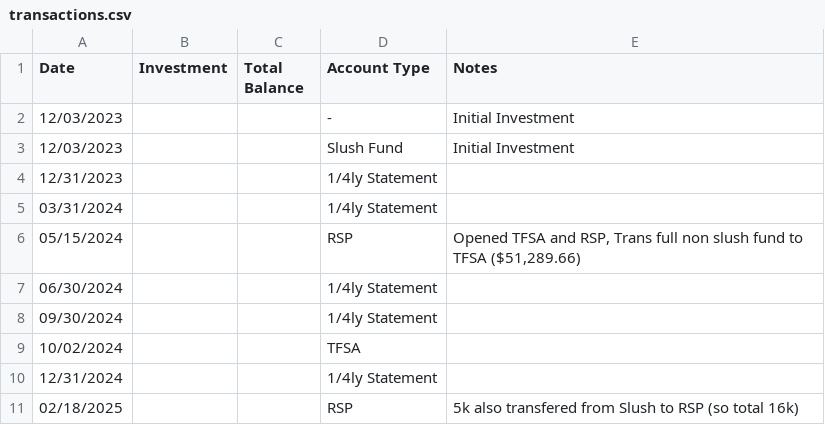
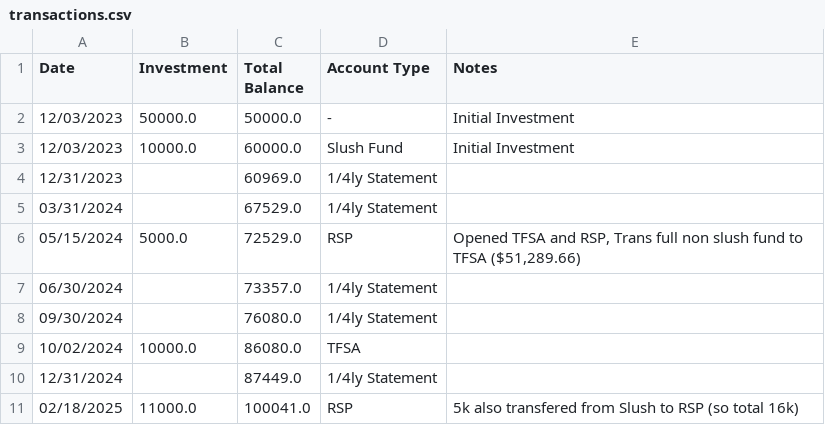
Before and after one commit to teecush/InvestmentTracker, a CSV file: transactions.csv, drawn as a sheet.

```diff
--- a/transactions.csv
+++ b/transactions.csv
@@ -1,11 +1,11 @@
 Date,Investment,Total Balance,Account Type,Notes
-12/03/2023,,,-,Initial Investment
-12/03/2023,,,Slush Fund,Initial Investment
-12/31/2023,,,1/4ly Statement,
-03/31/2024,,,1/4ly Statement,
-05/15/2024,,,RSP,"Opened TFSA and RSP, Trans full non slush fund to TFSA ($51,289.66)"
-06/30/2024,,,1/4ly Statement,
-09/30/2024,,,1/4ly Statement,
-10/02/2024,,,TFSA,
-12/31/2024,,,1/4ly Statement,
-02/18/2025,,,RSP,5k also transfered from Slush to RSP (so total 16k)
+12/03/2023,50000.0,50000.0,-,Initial Investment
+12/03/2023,10000.0,60000.0,Slush Fund,Initial Investment
+12/31/2023,,60969.0,1/4ly Statement,
+03/31/2024,,67529.0,1/4ly Statement,
+05/15/2024,5000.0,72529.0,RSP,"Opened TFSA and RSP, Trans full non slush fund to TFSA ($51,289.66)"
+06/30/2024,,73357.0,1/4ly Statement,
+09/30/2024,,76080.0,1/4ly Statement,
+10/02/2024,10000.0,86080.0,TFSA,
+12/31/2024,,87449.0,1/4ly Statement,
+02/18/2025,11000.0,100041.0,RSP,5k also transfered from Slush to RSP (so total 16k)
```
Also changed, not shown: 1 other file.
